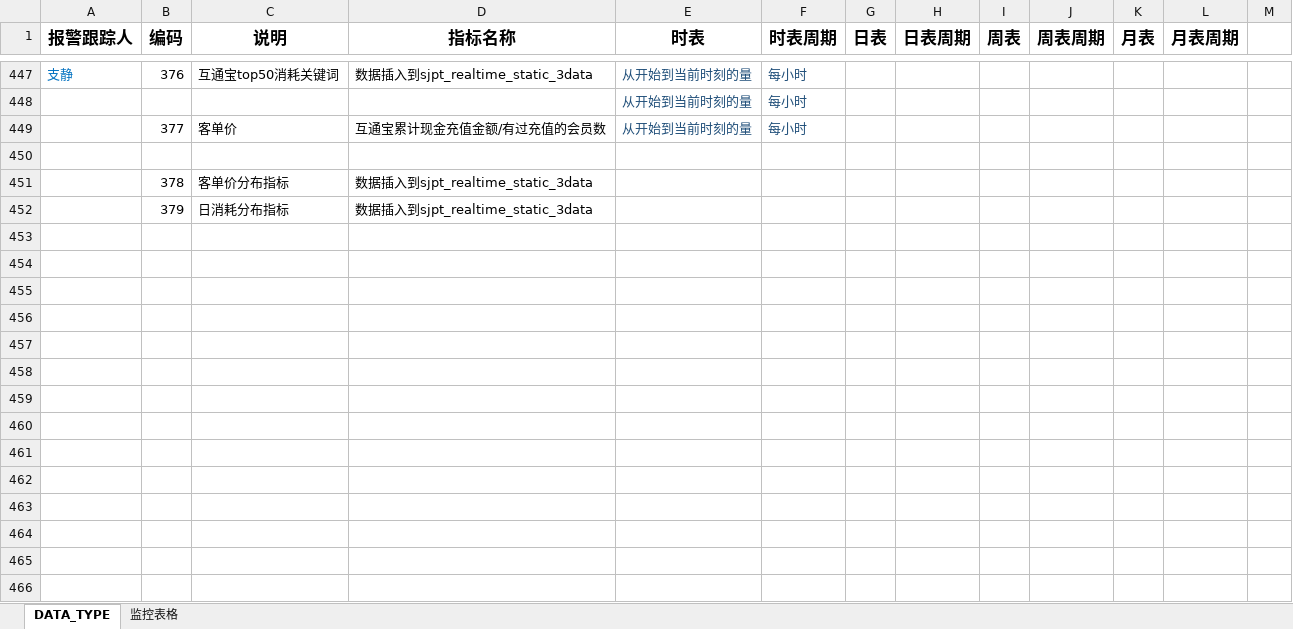
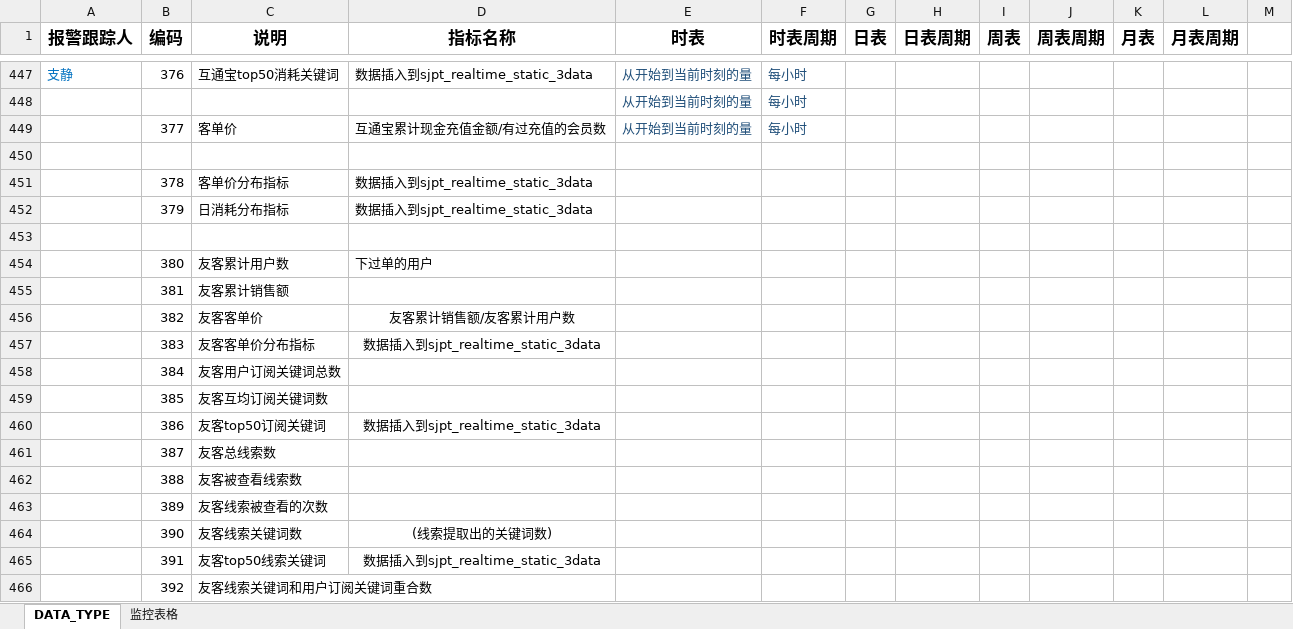
Before and after one commit to beisir/ThreeMagicNumber, an Excel workbook: dataweb/data_type说明文档.xlsx, sheet DATA_TYPE, drawn as a sheet; only a part is shown, gaps mark what is left out; values as stored, in another font and other column widths than the file's, no borders; the diff names each change by its address in the sheet, - before the commit and + after, or states it on an @@ line.

Commit message:
友客

```diff
--- a/dataweb/data_type说明文档.xlsx (sheet DATA_TYPE)
+++ b/dataweb/data_type说明文档.xlsx (sheet DATA_TYPE)
+row 453: (empty)
+row 454:  | 380 | 友客累计用户数 | 下过单的用户
+row 455:  | 381 | 友客累计销售额
+row 456:  | 382 | 友客客单价 | 友客累计销售额/友客累计用户数
+row 457:  | 383 | 友客客单价分布指标 | 数据插入到sjpt_realtime_static_3data
+row 458:  | 384 | 友客用户订阅关键词总数
+row 459:  | 385 | 友客互均订阅关键词数
+row 460:  | 386 | 友客top50订阅关键词 | 数据插入到sjpt_realtime_static_3data
+row 461:  | 387 | 友客总线索数
+row 462:  | 388 | 友客被查看线索数
+row 463:  | 389 | 友客线索被查看的次数
+row 464:  | 390 | 友客线索关键词数 | (线索提取出的关键词数)
+row 465:  | 391 | 友客top50线索关键词 | 数据插入到sjpt_realtime_static_3data
+row 466:  | 392 | 友客线索关键词和用户订阅关键词重合数
```
